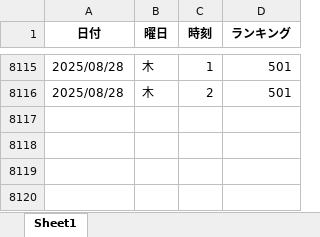
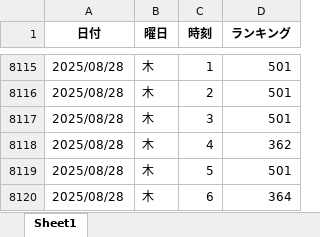
Before and after one commit to o25042124-boop/nibannkeiei-podcast-ranking-viewer, an Excel workbook: excel/amazon.xlsx, sheet Sheet1, drawn as a sheet; only a part is shown, gaps mark what is left out; values as stored, in another font and other column widths than the file's, no borders; the diff names each change by its address in the sheet, - before the commit and + after, or states it on an @@ line.

```diff
--- a/excel/amazon.xlsx (sheet Sheet1)
+++ b/excel/amazon.xlsx (sheet Sheet1)
+row 8117: 2025/08/28 | 木 | 3 | 501
+row 8118: 2025/08/28 | 木 | 4 | 362
+row 8119: 2025/08/28 | 木 | 5 | 501
+row 8120: 2025/08/28 | 木 | 6 | 364
```
Also changed, not shown: excel/apple1.xlsx, excel/apple2.xlsx, 6 other files.
